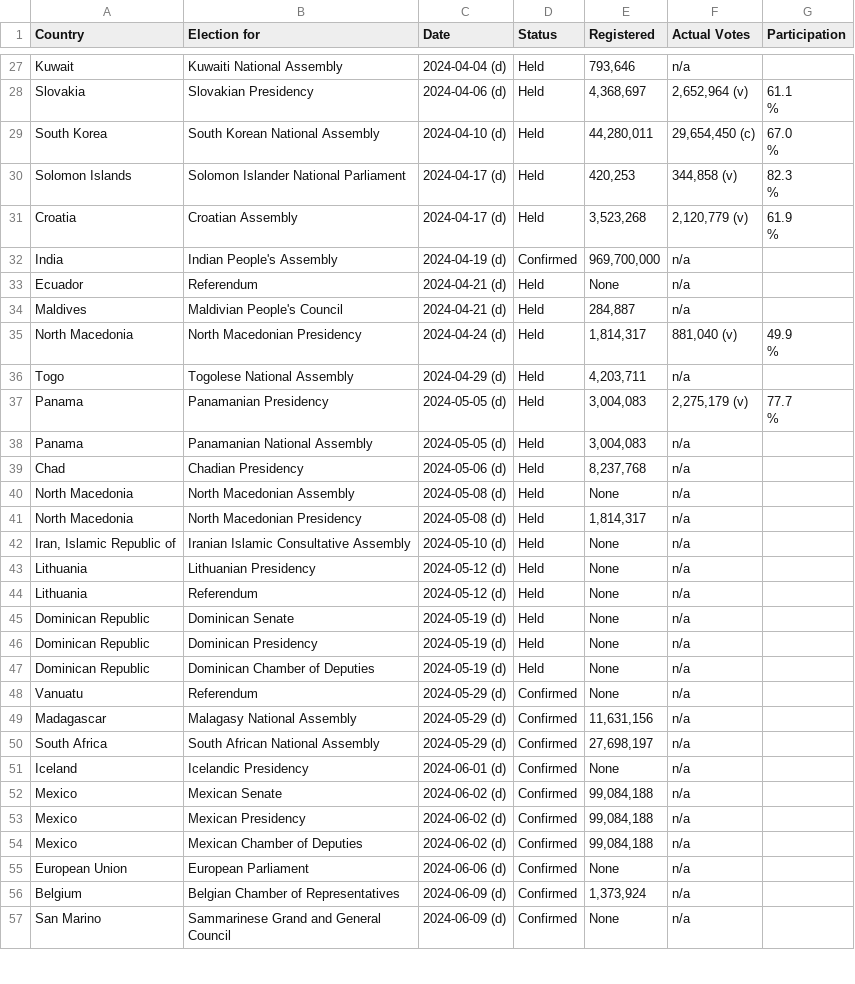
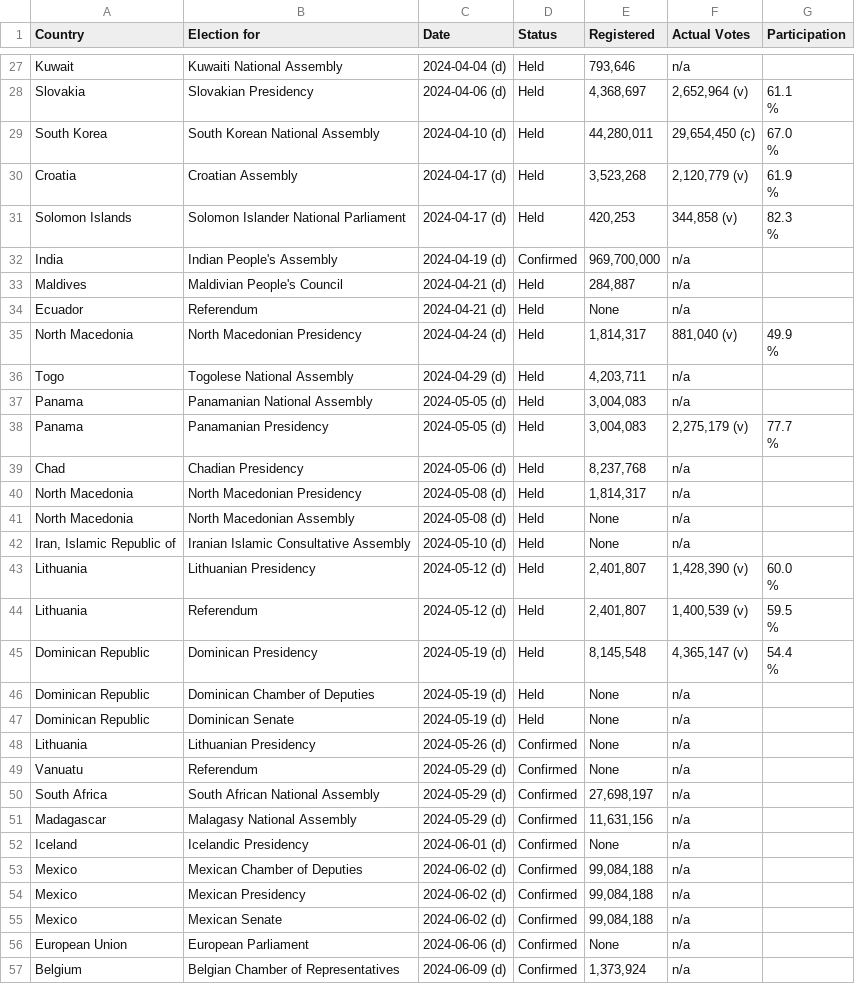
Before and after one commit to katrventura/elections-scraper, a CSV file: data.csv, drawn as a sheet; only a part is shown, gaps mark what is left out; the shorter side is filled out with more unchanged rows; the diff covers the shown part only.

```diff
--- a/data.csv
+++ b/data.csv
@@ -49,9 +49,9 @@ South Korea,South Korean National Assembly,2024-04-10 (d),Held,"44,280,011","29,
                                         %"
+Croatia,Croatian Assembly,2024-04-17 (d),Held,"3,523,268","2,120,779  (v)","61.9
+                                        %"
 Solomon Islands,Solomon Islander National Parliament,2024-04-17 (d),Held,"420,253","344,858  (v)","82.3
                                         %"
-Croatia,Croatian Assembly,2024-04-17 (d),Held,"3,523,268","2,120,779  (v)","61.9
-                                        %"
 India,Indian People's Assembly,2024-04-19 (d),Confirmed,"969,700,000",n/a,
+Maldives,Maldivian People's Council,2024-04-21 (d),Held,"284,887",n/a,
 Ecuador,Referendum,2024-04-21 (d),Held,None,n/a,
-Maldives,Maldivian People's Council,2024-04-21 (d),Held,"284,887",n/a,
 North Macedonia,North Macedonian Presidency,2024-04-24 (d),Held,"1,814,317","881,040  (v)","49.9
@@ -59,21 +59,25 @@ North Macedonia,North Macedonian Presidency,2024-04-24 (d),Held,"1,814,317","881
 Togo,Togolese National Assembly,2024-04-29 (d),Held,"4,203,711",n/a,
+Panama,Panamanian National Assembly,2024-05-05 (d),Held,"3,004,083",n/a,
 Panama,Panamanian Presidency,2024-05-05 (d),Held,"3,004,083","2,275,179  (v)","77.7
                                         %"
-Panama,Panamanian National Assembly,2024-05-05 (d),Held,"3,004,083",n/a,
 Chad,Chadian Presidency,2024-05-06 (d),Held,"8,237,768",n/a,
+North Macedonia,North Macedonian Presidency,2024-05-08 (d),Held,"1,814,317",n/a,
 North Macedonia,North Macedonian Assembly,2024-05-08 (d),Held,None,n/a,
-North Macedonia,North Macedonian Presidency,2024-05-08 (d),Held,"1,814,317",n/a,
 "Iran, Islamic Republic of",Iranian Islamic Consultative Assembly,2024-05-10 (d),Held,None,n/a,
-Lithuania,Lithuanian Presidency,2024-05-12 (d),Held,None,n/a,
-Lithuania,Referendum,2024-05-12 (d),Held,None,n/a,
+Lithuania,Lithuanian Presidency,2024-05-12 (d),Held,"2,401,807","1,428,390  (v)","60.0
+                                        %"
+Lithuania,Referendum,2024-05-12 (d),Held,"2,401,807","1,400,539  (v)","59.5
+                                        %"
+Dominican Republic,Dominican Presidency,2024-05-19 (d),Held,"8,145,548","4,365,147  (v)","54.4
+                                        %"
+Dominican Republic,Dominican Chamber of Deputies,2024-05-19 (d),Held,None,n/a,
 Dominican Republic,Dominican Senate,2024-05-19 (d),Held,None,n/a,
-Dominican Republic,Dominican Presidency,2024-05-19 (d),Held,None,n/a,
-Dominican Republic,Dominican Chamber of Deputies,2024-05-19 (d),Held,None,n/a,
+Lithuania,Lithuanian Presidency,2024-05-26 (d),Confirmed,None,n/a,
 Vanuatu,Referendum,2024-05-29 (d),Confirmed,None,n/a,
+South Africa,South African National Assembly,2024-05-29 (d),Confirmed,"27,698,197",n/a,
 Madagascar,Malagasy National Assembly,2024-05-29 (d),Confirmed,"11,631,156",n/a,
-South Africa,South African National Assembly,2024-05-29 (d),Confirmed,"27,698,197",n/a,
 Iceland,Icelandic Presidency,2024-06-01 (d),Confirmed,None,n/a,
+Mexico,Mexican Chamber of Deputies,2024-06-02 (d),Confirmed,"99,084,188",n/a,
+Mexico,Mexican Presidency,2024-06-02 (d),Confirmed,"99,084,188",n/a,
 Mexico,Mexican Senate,2024-06-02 (d),Confirmed,"99,084,188",n/a,
-Mexico,Mexican Presidency,2024-06-02 (d),Confirmed,"99,084,188",n/a,
-Mexico,Mexican Chamber of Deputies,2024-06-02 (d),Confirmed,"99,084,188",n/a,
 European Union,European Parliament,2024-06-06 (d),Confirmed,None,n/a,
```
Also changed, not shown: 1 added row, 2 removed rows, 16 moved rows and 5 edited cells elsewhere in this file.
